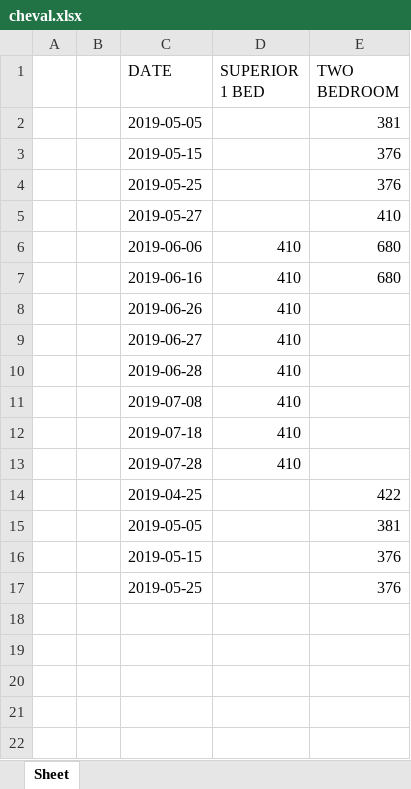
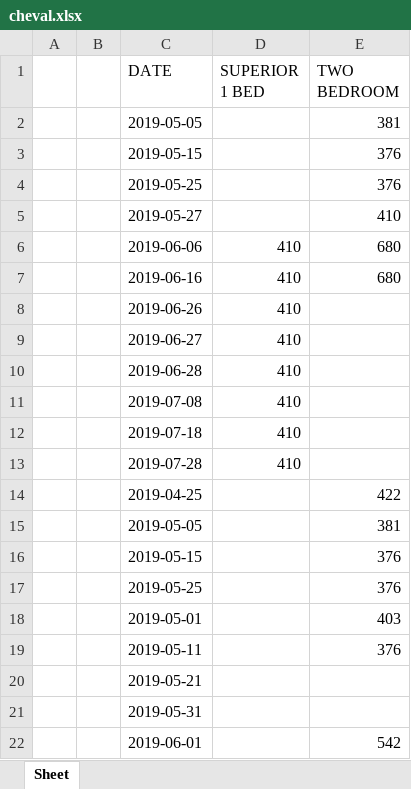
Before and after one commit to haditedi/requests-html, an Excel workbook: cheval.xlsx, sheet Sheet, drawn as a sheet; values as stored, in another font and other column widths than the file's, no borders; the diff names each change by its address in the sheet, - before the commit and + after, or states it on an @@ line.

Commit message:
added test.py and updated cheval

```diff
--- a/cheval.xlsx (sheet Sheet)
+++ b/cheval.xlsx (sheet Sheet)
+row 18:  |  | 2019-05-01 |  | 403
+row 19:  |  | 2019-05-11 |  | 376
+row 20:  |  | 2019-05-21
+row 21:  |  | 2019-05-31
+row 22:  |  | 2019-06-01 |  | 542
```
Also changed, not shown: 1 other file.
